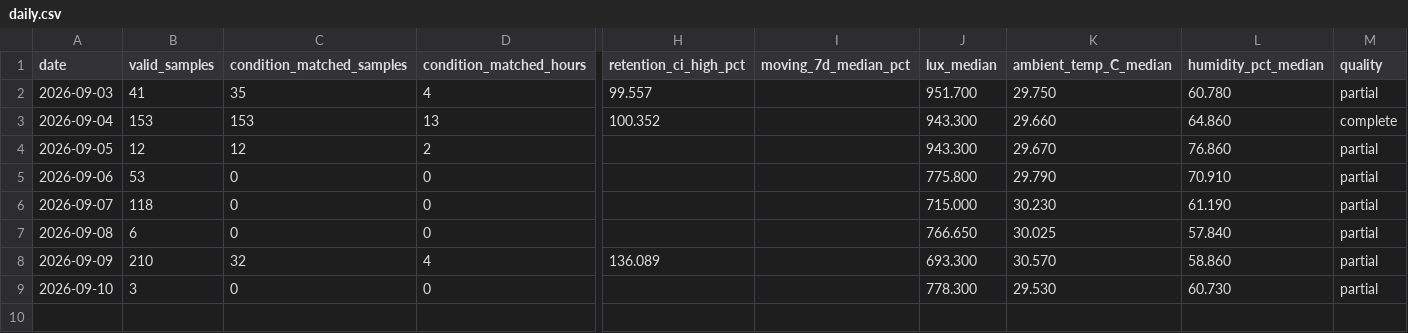
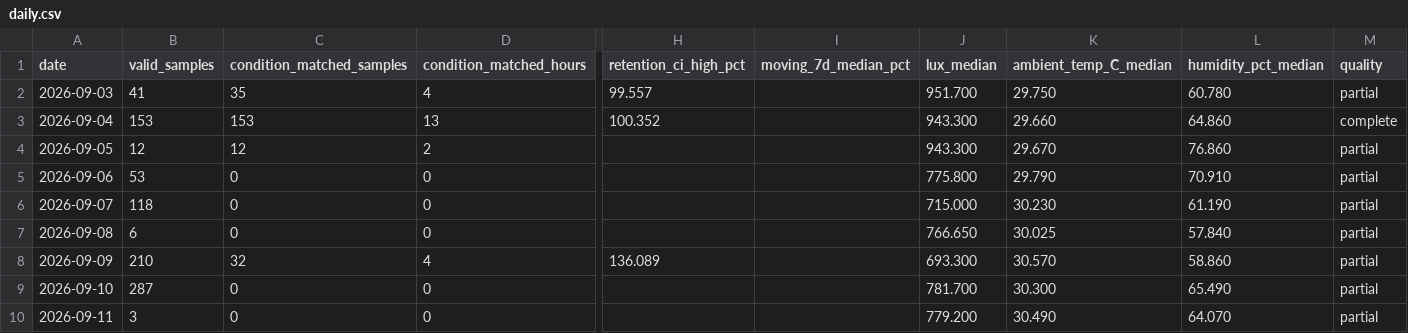
Before and after one commit to weiweiweiopen/solar-oracle-walkman, a CSV file: site/data/green_proofs_are_not_always_about_tax_write-offs_1/daily.csv, drawn as a sheet; only a part is shown, gaps mark what is left out; rows hold the shown columns only; the diff names each change by its address in the sheet, - before the commit and + after, or states it on an @@ line.

Commit message:
data: update DSSC snapshot 2026-09-11

```diff
--- a/site/data/green_proofs_are_not_always_about_tax_write-offs_1/daily.csv
+++ b/site/data/green_proofs_are_not_always_about_tax_write-offs_1/daily.csv
-B9 (valid_samples): 3
+B9 (valid_samples): 287
-J9 (lux_median): 778.300
+J9 (lux_median): 781.700
-K9 (ambient_temp_C_median): 29.530
+K9 (ambient_temp_C_median): 30.300
-L9 (humidity_pct_median): 60.730
+L9 (humidity_pct_median): 65.490
+row 10: 2026-09-11 | 3 | 0 | 0 |  |  | 779.200 | 30.490 | 64.070 | partial
```
Also changed, not shown: 2 other files.
